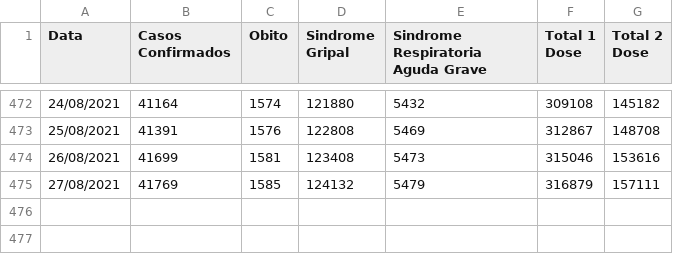
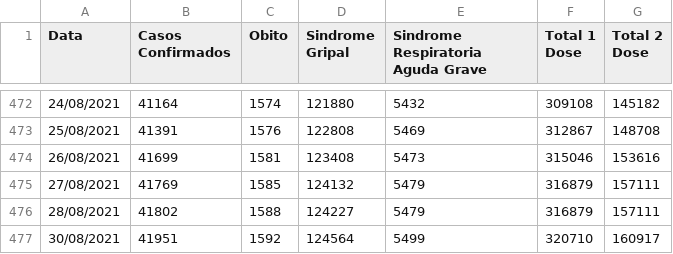
Before and after one commit to Lucas12j/Casos_Covid_Campos_dos_Goytacazes, a CSV file: Casos_Campos.csv, drawn as a sheet; only a part is shown, gaps mark what is left out; the diff names each change by its address in the sheet, - before the commit and + after, or states it on an @@ line.

```diff
--- a/Casos_Campos.csv
+++ b/Casos_Campos.csv
+row 476: 28/08/2021 | 41802 | 1588 | 124227 | 5479 | 316879 | 157111
+row 477: 30/08/2021 | 41951 | 1592 | 124564 | 5499 | 320710 | 160917
```
Also changed, not shown: 1 other file.
